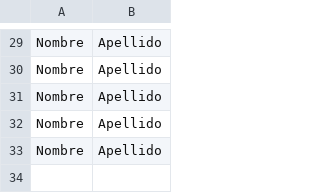
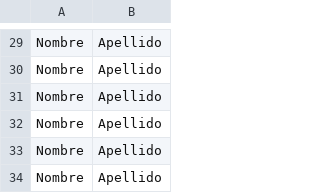
Before and after one commit to Bispater/Proyecto-Ambiental, a CSV file: src/main/resources/CSVTEST.csv, drawn as a sheet; only a part is shown, gaps mark what is left out; the diff names each change by its address in the sheet, - before the commit and + after, or states it on an @@ line.

Commit message:
csvtest

```diff
--- a/src/main/resources/CSVTEST.csv
+++ b/src/main/resources/CSVTEST.csv
+row 34: Nombre | Apellido
```
Also changed, not shown: target/classes/CSVTEST.csv.
